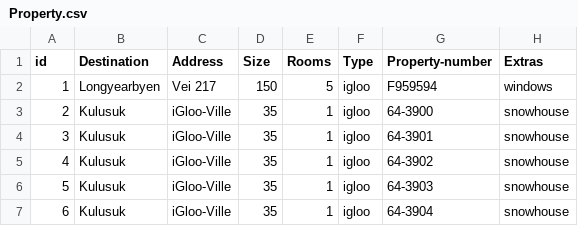
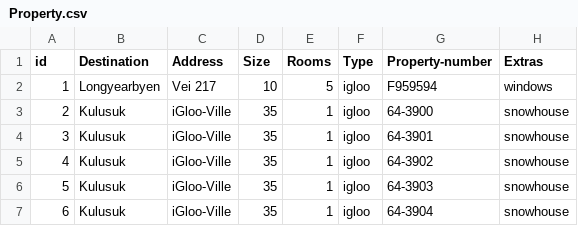
Before and after one commit to lsig/NaNairverkefni, a CSV file: NaN_Program/CSV_Files/Property.csv, drawn as a sheet; only a part is shown.

```diff
--- a/NaN_Program/CSV_Files/Property.csv
+++ b/NaN_Program/CSV_Files/Property.csv
@@ -1,3 +1,3 @@
 id,Destination,Address,Size,Rooms,Type,Property-number,Extras
-1,Longyearbyen,Vei 217,150,5,igloo,F959594,windows
+1,Longyearbyen,Vei 217,10,5,igloo,F959594,windows
 2,Kulusuk,iGloo-Ville,35,1,igloo,64-3900,snowhouse
```
Also changed, not shown: NaN_Program/CSV_Files/Employee.csv, NaN_Program/CSV_Files/Maintenance_request.csv, 9 other files.
